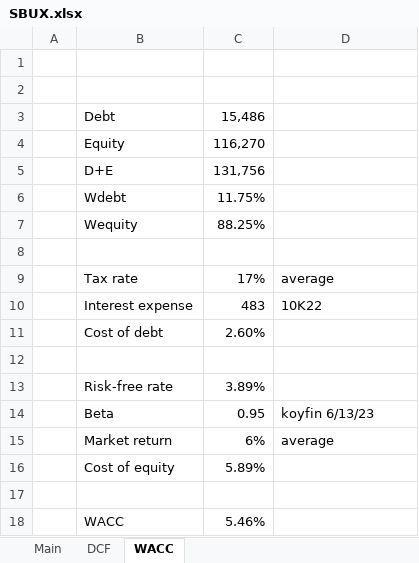
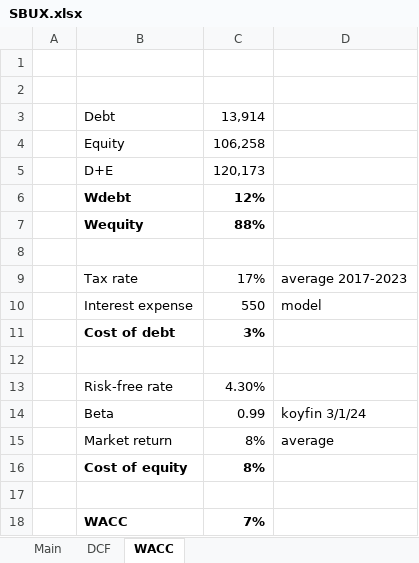
Before and after one commit to billysheldon/models, an Excel workbook: SBUX.xlsx, sheet WACC, drawn as a sheet; values as stored, in another font and other column widths than the file's, no borders; the diff names each change by its address in the sheet, - before the commit and + after, or states it on an @@ line.

```diff
--- a/SBUX.xlsx (sheet WACC)
+++ b/SBUX.xlsx (sheet WACC)
-C3: 15,486
+C3: 13,914
-C4: 116,270
+C4: 106,258
-C5: 131,756
+C5: 120,173
-B6:C7 bold: off
+B6:C7 bold: on
-C6: 11.75%
+C6: 12%
-C7: 88.25%
+C7: 88%
-D9: average
+D9: average 2017-2023
-C10: 483
+C10: 550
-D10: 10K22
+D10: model
-B11:C11 bold: off
+B11:C11 bold: on
-C11: 2.60%
+C11: 3%
-C13: 3.89%
+C13: 4.30%
-C14: 0.95
+C14: 0.99
-D14: koyfin 6/13/23
+D14: koyfin 3/1/24
-C15: 6%
+C15: 8%
-B16:C16 bold: off
+B16:C16 bold: on
-C16: 5.89%
+C16: 8%
-B18:C18 bold: off
+B18:C18 bold: on
-C18: 5.46%
+C18: 7%
```
Also changed, not shown: sheet DCF, sheet Main, formulas that keep their value, charts or pictures.
